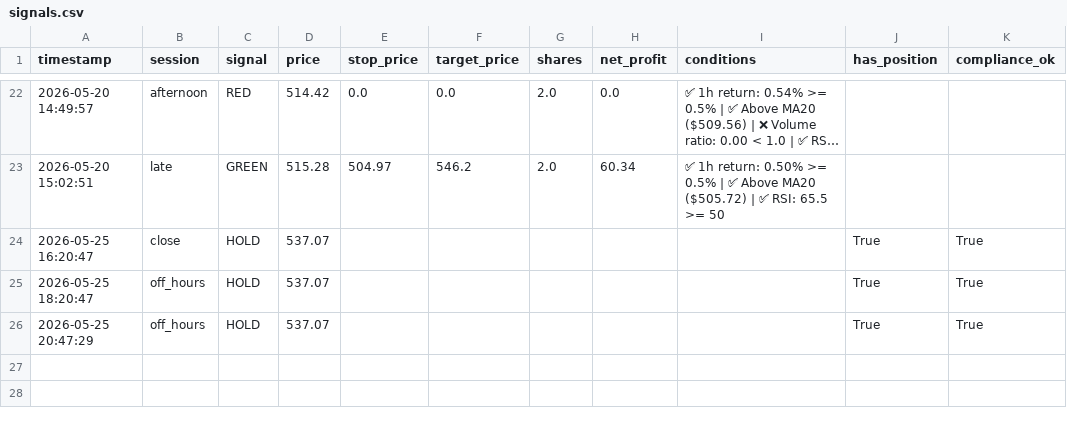
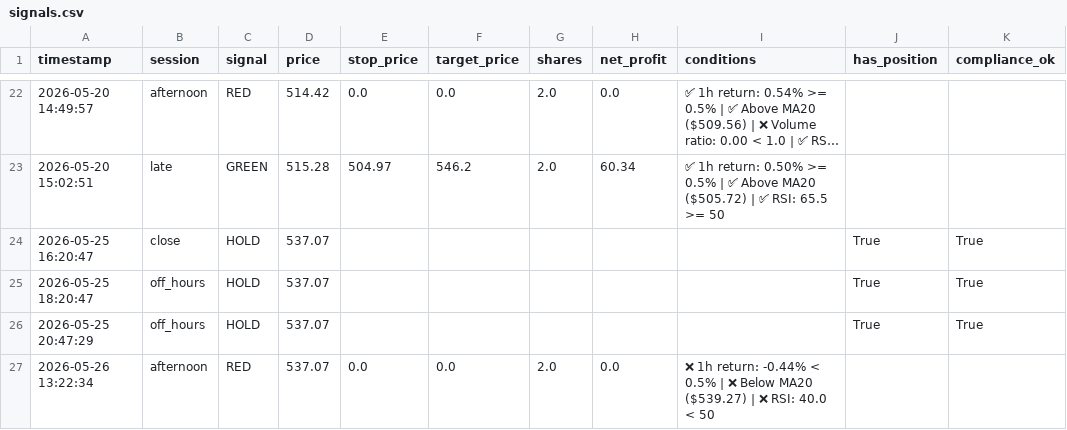
Before and after one commit to mrpink970/sector-research-system, a CSV file: data/ttp/signals.csv, drawn as a sheet; only a part is shown, gaps mark what is left out; long unchanged cells end in ….

```diff
--- a/data/ttp/signals.csv
+++ b/data/ttp/signals.csv
@@ -26 +26,2 @@ timestamp,session,signal,price,stop_price,target_price,shares,net_profit,conditi
 2026-05-25 20:47:29,off_hours,HOLD,537.07,,,,,,True,True
+2026-05-26 13:22:34,afternoon,RED,537.07,0.0,0.0,2.0,0.0,❌ 1h return: -0.44% < 0.5% | ❌ Below MA20 ($539.27) | ❌ RSI: 40.0 < 50,,
```
Also changed, not shown: data/ttp/price_log.csv.
